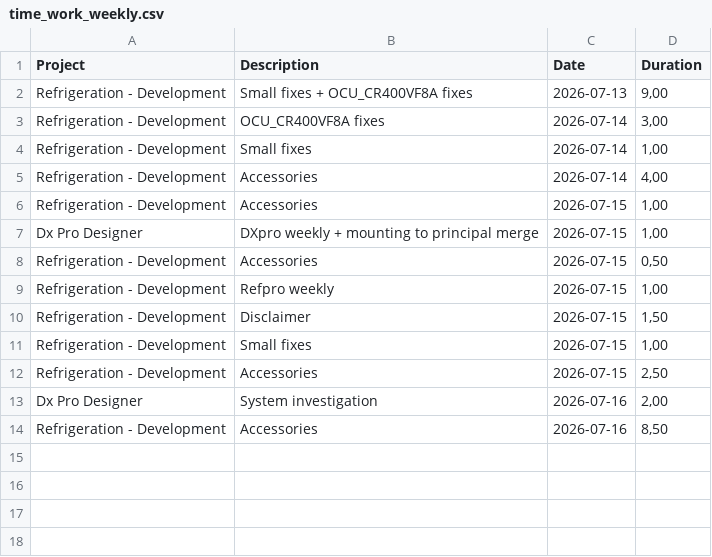
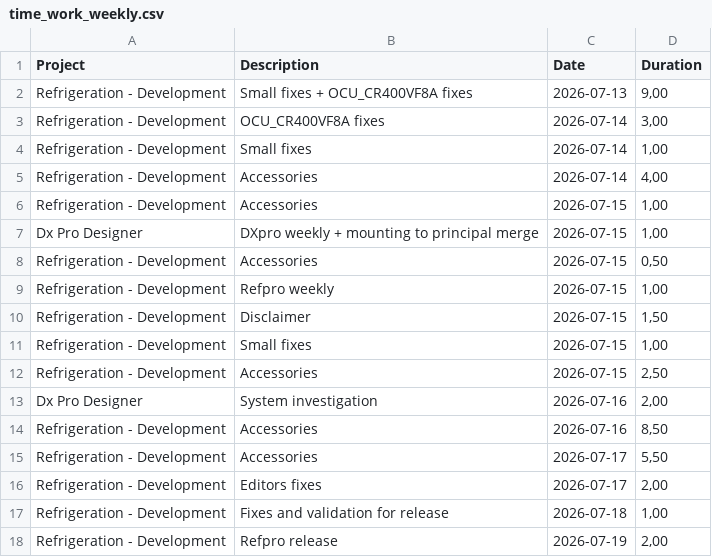
Before and after one commit to albinforsberg-netizen/timeclock, a CSV file: exports/time_work_weekly.csv, drawn as a sheet; the diff names each change by its address in the sheet, - before the commit and + after, or states it on an @@ line.

```diff
--- a/exports/time_work_weekly.csv
+++ b/exports/time_work_weekly.csv
+row 15: Refrigeration - Development | Accessories | 2026-07-17 | 5,50
+row 16: Refrigeration - Development | Editors fixes | 2026-07-17 | 2,00
+row 17: Refrigeration - Development | Fixes and validation for release | 2026-07-18 | 1,00
+row 18: Refrigeration - Development | Refpro release | 2026-07-19 | 2,00
```
Also changed, not shown: 1 other file.
